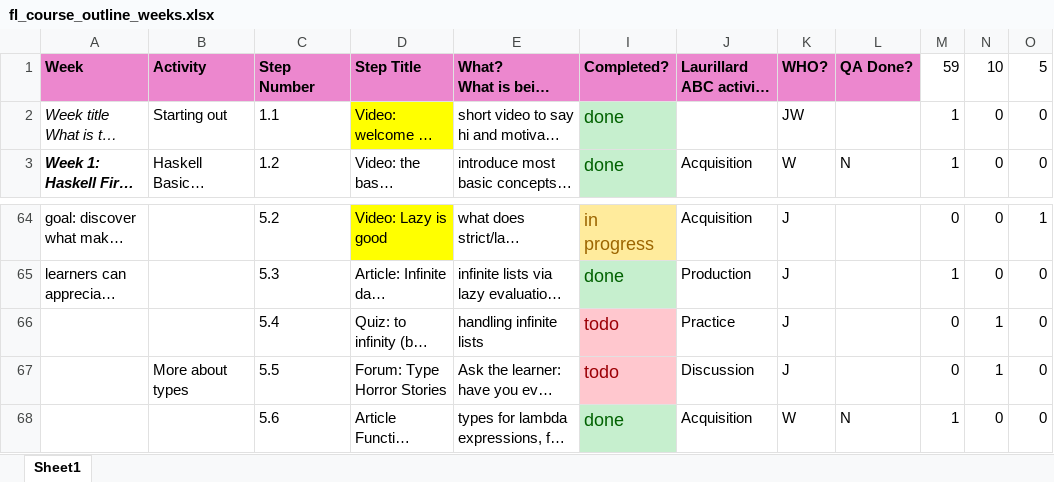
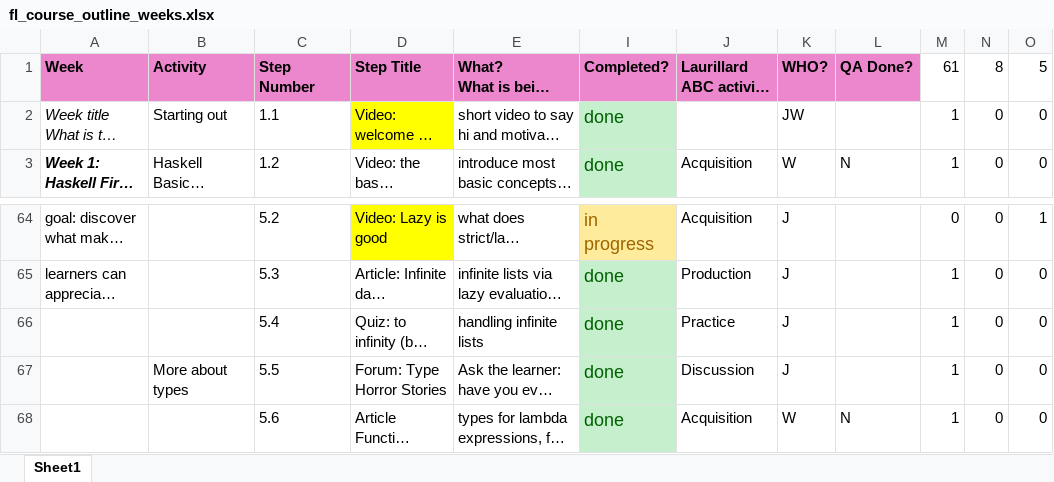
Before and after one commit to wimvanderbauwhede/HaskellMOOC, an Excel workbook: fl_course_outline_weeks.xlsx, sheet Sheet1, drawn as a sheet; only a part is shown, gaps mark what is left out; long unchanged cells end in …; values as stored, in another font and other column widths than the file's, no borders; the diff names each change by its address in the sheet, - before the commit and + after, or states it on an @@ line.

Commit message:
updated status tracker spreadsheet

```diff
--- a/fl_course_outline_weeks.xlsx (sheet Sheet1)
+++ b/fl_course_outline_weeks.xlsx (sheet Sheet1)
-M1: 59
+M1: 61
-N1: 10
+N1: 8
-I66:I67: todo
+I66:I67: done
@@ I66:I67 fill: #FFC7CE → #C6EFCE, text colour: #9C0006 → #006100 @@
-M66:M67: 0
+M66:M67: 1
-N66:N67: 1
+N66:N67: 0
```
